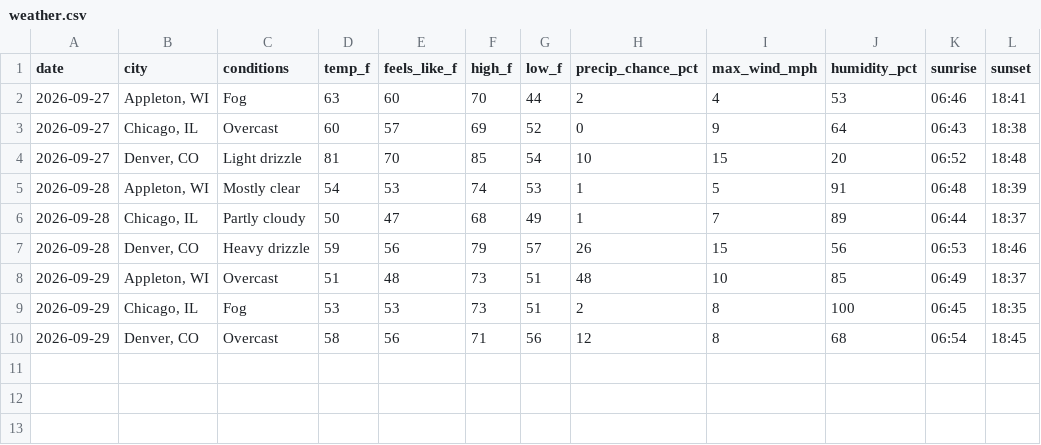
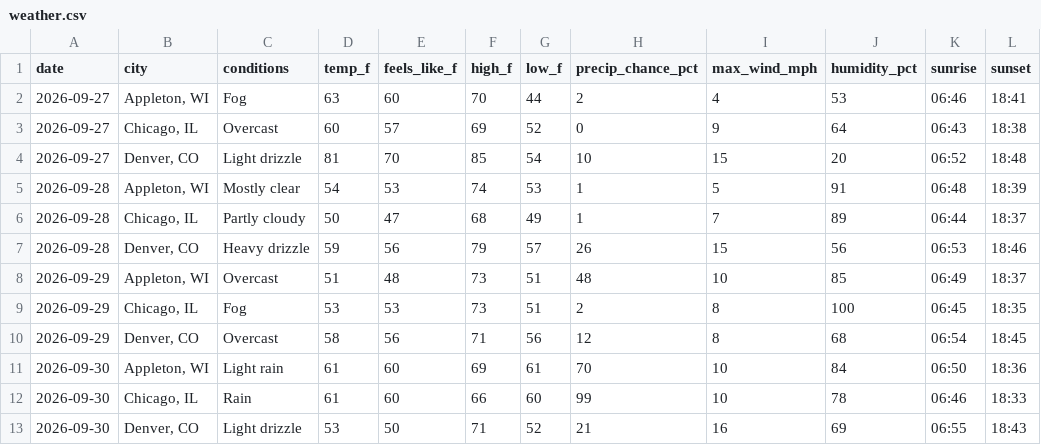
Before and after one commit to zkm/daily-log, a CSV file: weather.csv, drawn as a sheet; the diff names each change by its address in the sheet, - before the commit and + after, or states it on an @@ line.

Commit message:
Weather for 2026-09-30

```diff
--- a/weather.csv
+++ b/weather.csv
+row 11: 2026-09-30 | Appleton, WI | Light rain | 61 | 60 | 69 | 61 | 70 | 10 | 84 | 06:50 | 18:36
+row 12: 2026-09-30 | Chicago, IL | Rain | 61 | 60 | 66 | 60 | 99 | 10 | 78 | 06:46 | 18:33
+row 13: 2026-09-30 | Denver, CO | Light drizzle | 53 | 50 | 71 | 52 | 21 | 16 | 69 | 06:55 | 18:43
```
Also changed, not shown: 1 other file.
